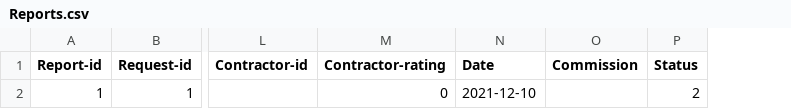
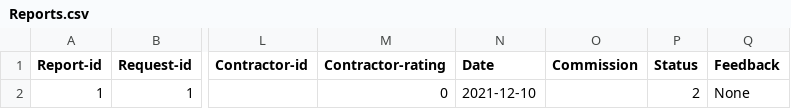
Before and after one commit to lsig/NaNairverkefni, a CSV file: NaN_Program/CSV_Files/Reports.csv, drawn as a sheet; only a part is shown, gaps mark what is left out; the diff names each change by its address in the sheet, - before the commit and + after, or states it on an @@ line.

Commit message:
Feedback

```diff
--- a/NaN_Program/CSV_Files/Reports.csv
+++ b/NaN_Program/CSV_Files/Reports.csv
+column Q (Feedback), row 2: None
```
Also changed, not shown: 2 other files.
